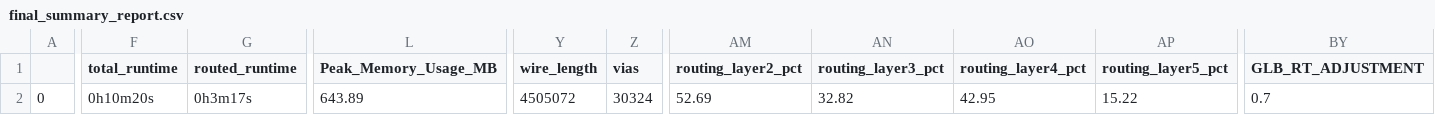
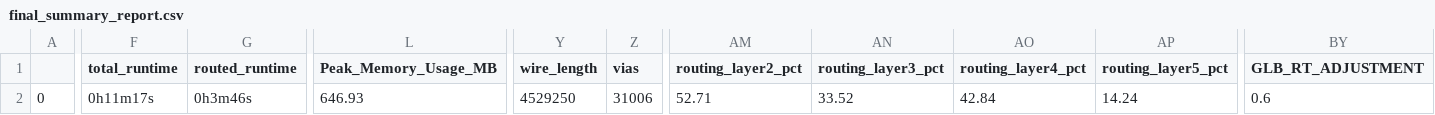
Before and after one commit to mattvenn/caravel_user_project, a CSV file: signoff/user_project_wrapper/final_summary_report.csv, drawn as a sheet; only a part is shown, gaps mark what is left out; the diff names each change by its address in the sheet, - before the commit and + after, or states it on an @@ line.

Commit message:
further squeeze routing

```diff
--- a/signoff/user_project_wrapper/final_summary_report.csv
+++ b/signoff/user_project_wrapper/final_summary_report.csv
-F2 (total_runtime): 0h10m20s
+F2 (total_runtime): 0h11m17s
-G2 (routed_runtime): 0h3m17s
+G2 (routed_runtime): 0h3m46s
-L2 (Peak_Memory_Usage_MB): 643.89
+L2 (Peak_Memory_Usage_MB): 646.93
-Y2 (wire_length): 4505072
+Y2 (wire_length): 4529250
-Z2 (vias): 30324
+Z2 (vias): 31006
-AM2 (routing_layer2_pct): 52.69
+AM2 (routing_layer2_pct): 52.71
-AN2 (routing_layer3_pct): 32.82
+AN2 (routing_layer3_pct): 33.52
-AO2 (routing_layer4_pct): 42.95
+AO2 (routing_layer4_pct): 42.84
-AP2 (routing_layer5_pct): 15.22
+AP2 (routing_layer5_pct): 14.24
-BY2 (GLB_RT_ADJUSTMENT): 0.7
+BY2 (GLB_RT_ADJUSTMENT): 0.6
```
Also changed, not shown: 5 other files.
